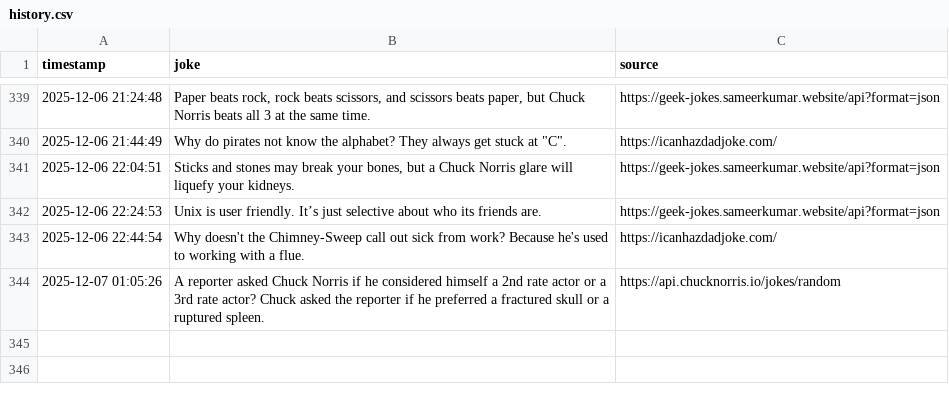
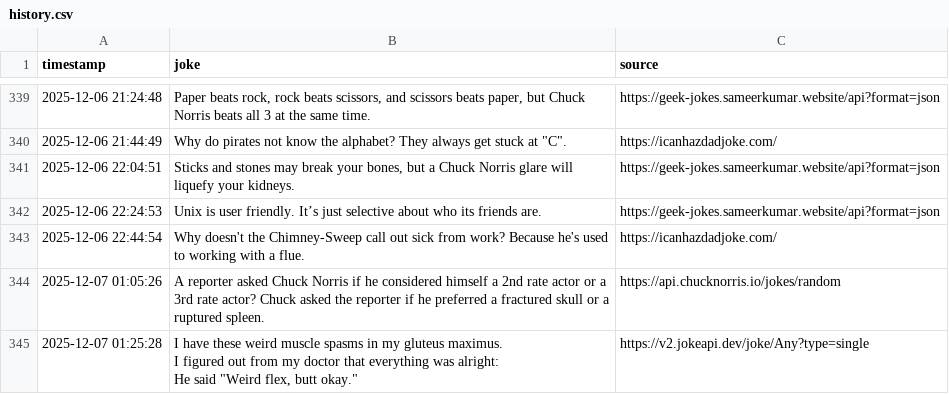
Before and after one commit to zik-uralov/daily-jokes, a CSV file: history.csv, drawn as a sheet; only a part is shown, gaps mark what is left out; ↵ is a line break in a cell; the diff names each change by its address in the sheet, - before the commit and + after, or states it on an @@ line.

Commit message:
New joke fetched at 2025-12-07 01:25:28
I have these weird muscle spasms in my gluteus maximus.
I figured out from my doctor that everything was alright:
He said "Weird flex, butt okay."

Source: https://v2.jokeapi.dev/joke/Any?type=single

```diff
--- a/history.csv
+++ b/history.csv
+row 345: 2025-12-07 01:25:28 | I have these weird muscle spasms in my gluteus maximus. ↵ I figured out from my doctor that everything was alright: ↵ He said "Weird flex, butt okay." | https://v2.jokeapi.dev/joke/Any?type=single
```
Also changed, not shown: 2 other files.
